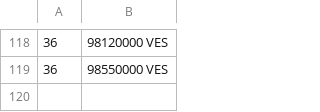
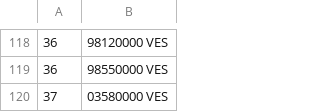
Before and after one commit to Roygel30/merida-june-6-2024, a CSV file: prices-USD.csv, drawn as a sheet; only a part is shown, gaps mark what is left out.

```diff
--- a/prices-USD.csv
+++ b/prices-USD.csv
@@ -119 +119,2 @@
  36,98550000 VES
+ 37,03580000 VES
```
